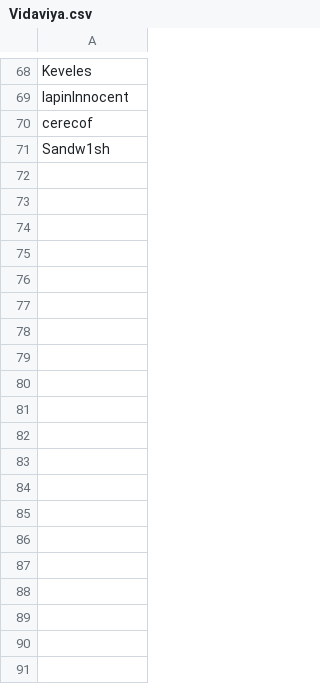
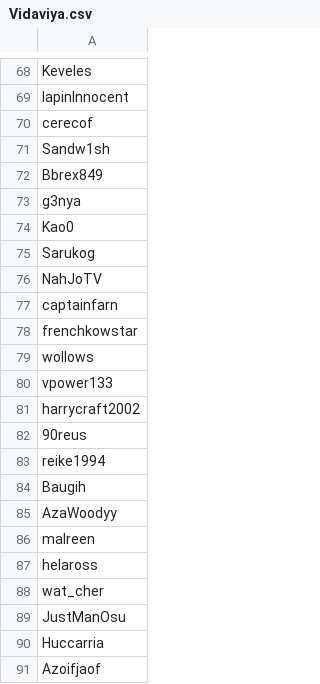
Before and after one commit to T0kami/algo_patients, a CSV file: data/Vidaviya.csv, drawn as a sheet; only a part is shown, gaps mark what is left out; the diff covers the shown part only.

```diff
--- a/data/Vidaviya.csv
+++ b/data/Vidaviya.csv
@@ -71 +71,21 @@ cerecof
 Sandw1sh
+Bbrex849
+g3nya
+Kao0
+Sarukog
+NahJoTV
+captainfarn
+frenchkowstar
+wollows
+vpower133
+harrycraft2002
+90reus
+reike1994
+Baugih
+AzaWoodyy
+malreen
+helaross
+wat_cher
+JustManOsu
+Huccarria
+Azoifjaof
```
Also changed, not shown: 51 added rows elsewhere in this file, data/Clu3tiK_POGGIES.csv, data/Liste_plus_probable.csv, 8 other files.
